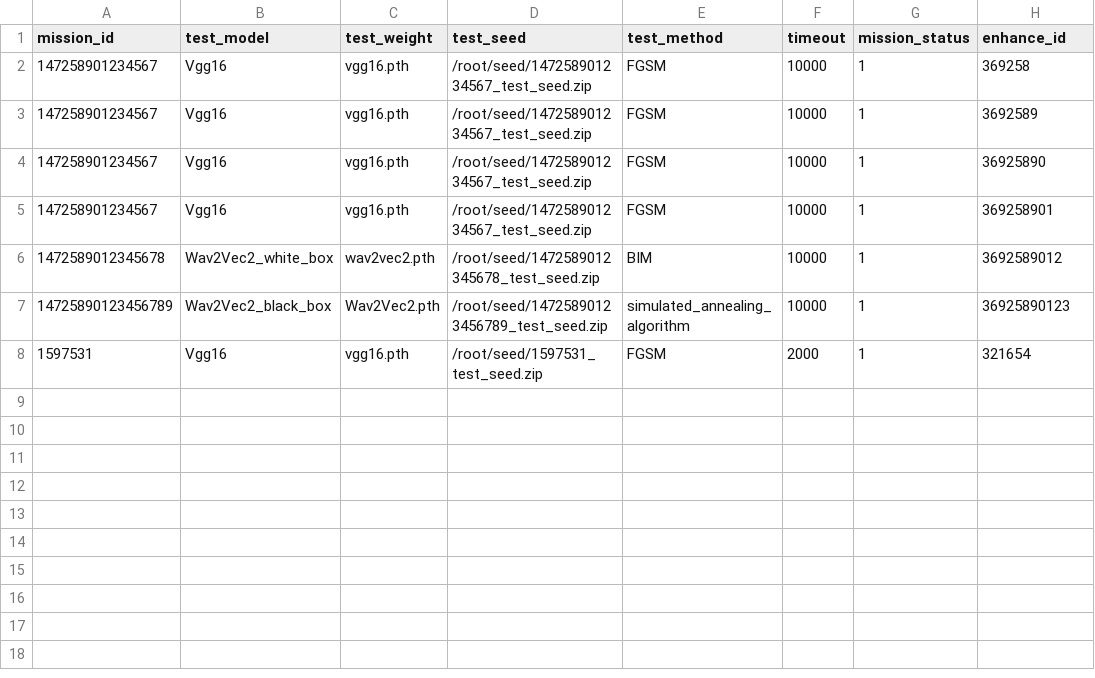
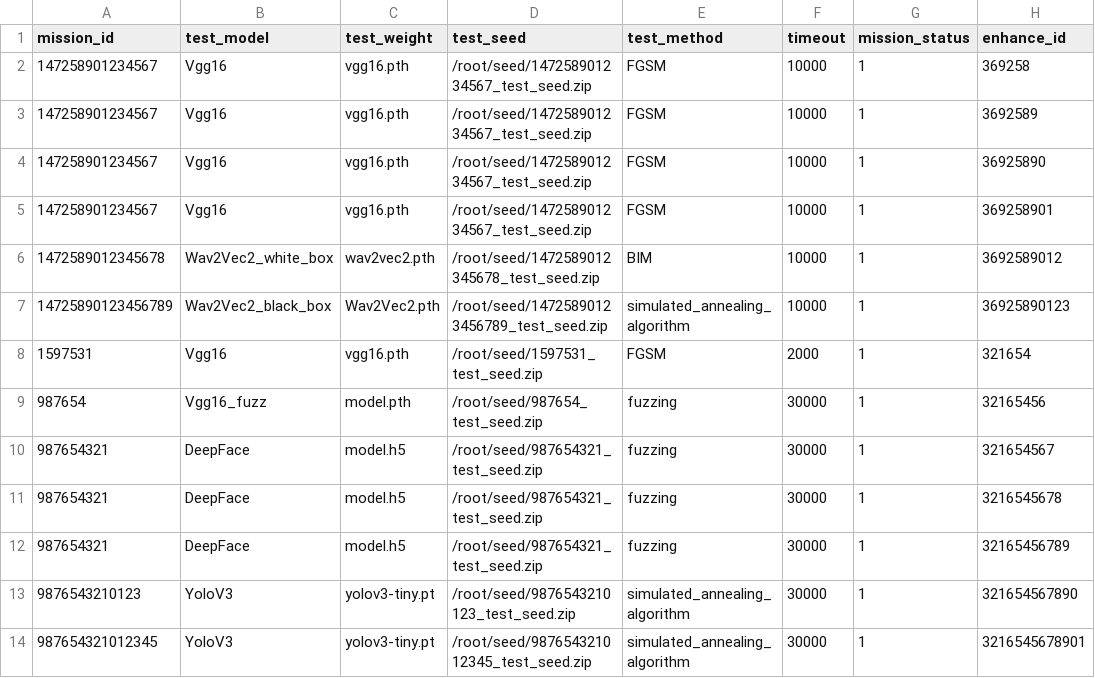
Before and after one commit to scu-804/AI_TEST, a CSV file: Enhance_missions_DBSM.csv, drawn as a sheet; the diff names each change by its address in the sheet, - before the commit and + after, or states it on an @@ line.

```diff
--- a/Enhance_missions_DBSM.csv
+++ b/Enhance_missions_DBSM.csv
+row 9: 987654 | Vgg16_fuzz | model.pth | /root/seed/987654_test_seed.zip | fuzzing | 30000 | 1 | 32165456
+row 10: 987654321 | DeepFace | model.h5 | /root/seed/987654321_test_seed.zip | fuzzing | 30000 | 1 | 321654567
+row 11: 987654321 | DeepFace | model.h5 | /root/seed/987654321_test_seed.zip | fuzzing | 30000 | 1 | 3216545678
+row 12: 987654321 | DeepFace | model.h5 | /root/seed/987654321_test_seed.zip | fuzzing | 30000 | 1 | 32165456789
+row 13: 9876543210123 | YoloV3 | yolov3-tiny.pt | /root/seed/9876543210123_test_seed.zip | simulated_annealing_algorithm | 30000 | 1 | 321654567890
+row 14: 987654321012345 | YoloV3 | yolov3-tiny.pt | /root/seed/987654321012345_test_seed.zip | simulated_annealing_algorithm | 30000 | 1 | 3216545678901
```
Also changed, not shown: Adver_gen_missions_DBSM.csv, Eval_missions_DBSM.csv, 8 other files.
